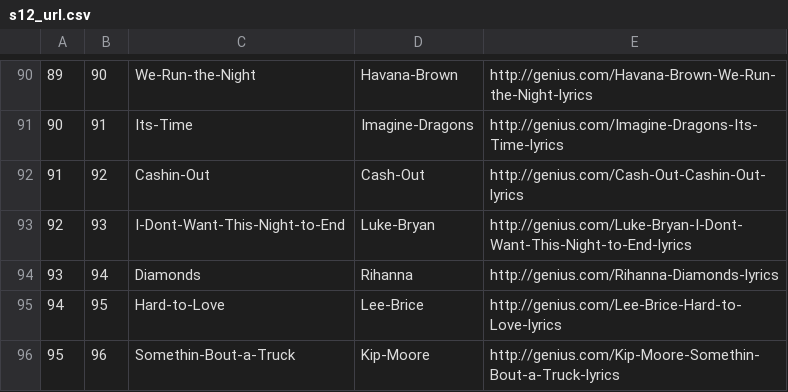
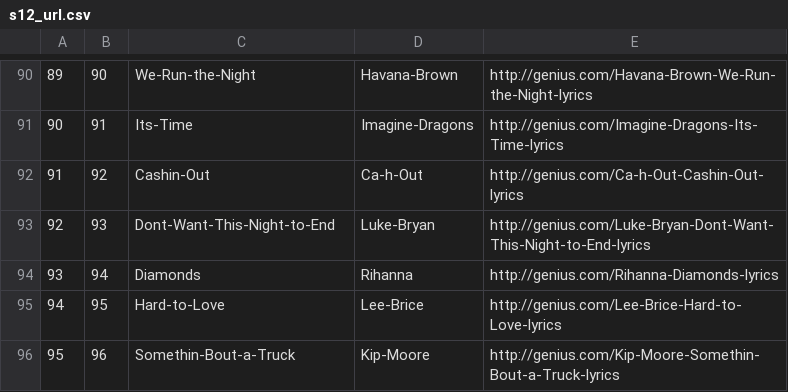
Before and after one commit to furoape/SYD_DAT_6, a CSV file: Project/s12_url.csv, drawn as a sheet; only a part is shown, gaps mark what is left out.

```diff
--- a/Project/s12_url.csv
+++ b/Project/s12_url.csv
@@ -91,4 +91,4 @@
 90,91,Its-Time,Imagine-Dragons,http://genius.com/Imagine-Dragons-Its-Time-lyrics
-91,92,Cashin-Out,Cash-Out,http://genius.com/Cash-Out-Cashin-Out-lyrics
-92,93,I-Dont-Want-This-Night-to-End,Luke-Bryan,http://genius.com/Luke-Bryan-I-Dont-Want-This-Night-to-End-lyrics
+91,92,Cashin-Out,Ca-h-Out,http://genius.com/Ca-h-Out-Cashin-Out-lyrics
+92,93,Dont-Want-This-Night-to-End,Luke-Bryan,http://genius.com/Luke-Bryan-Dont-Want-This-Night-to-End-lyrics
 93,94,Diamonds,Rihanna,http://genius.com/Rihanna-Diamonds-lyrics
```
Also changed, not shown: Project/s11_url.csv, Project/s13_url.csv, 45 other files.
